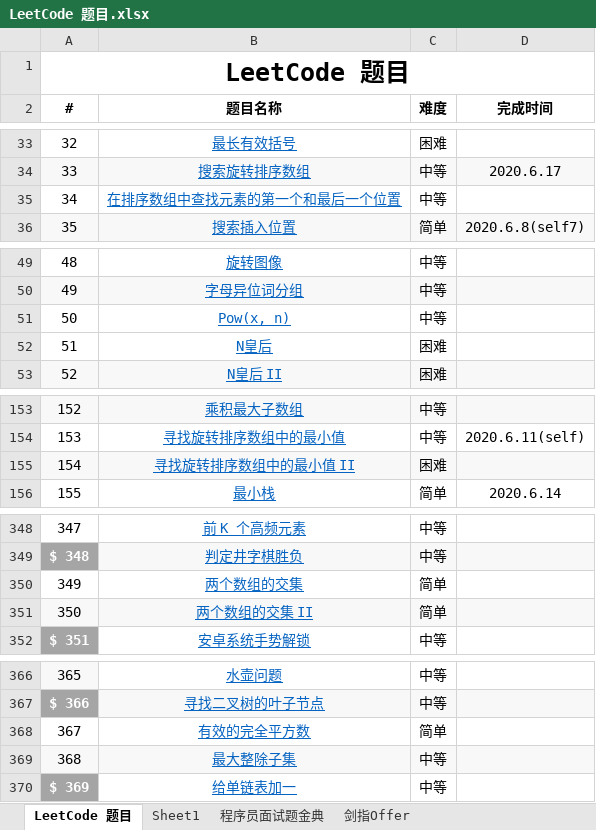
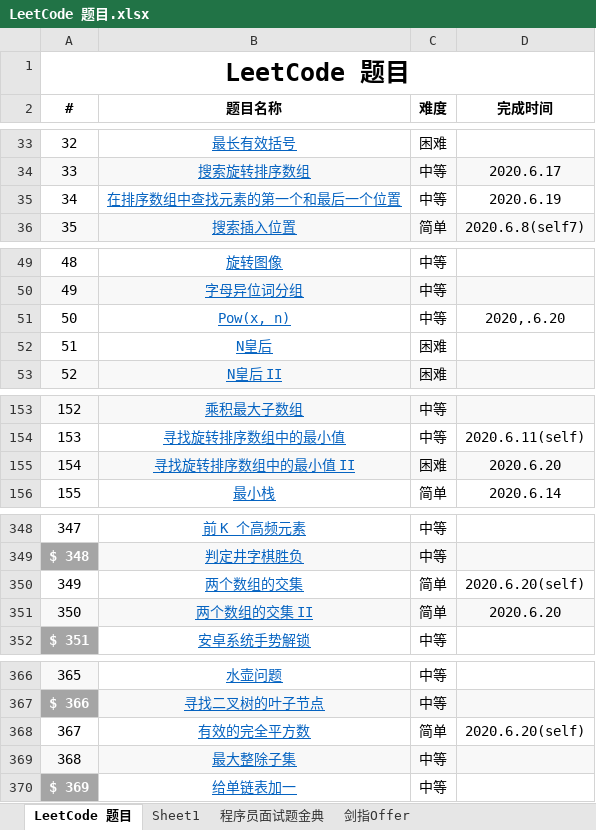
Before and after one commit to unwindfly/LeetCode, an Excel workbook: LeetCode 题目.xlsx, sheet LeetCode 题目, drawn as a sheet; only a part is shown, gaps mark what is left out; values as stored, in another font and other column widths than the file's, no borders; the diff covers the shown part only; the diff names each change by its address in the sheet, - before the commit and + after, or states it on an @@ line.

```diff
--- a/LeetCode 题目.xlsx (sheet LeetCode 题目)
+++ b/LeetCode 题目.xlsx (sheet LeetCode 题目)
-D35 (完成时间): (empty)
+D35 (完成时间): 2020.6.19
-D51 (完成时间): (empty)
+D51 (完成时间): 2020,.6.20
-D155 (完成时间): (empty)
+D155 (完成时间): 2020.6.20
-D350 (完成时间): (empty)
+D350 (完成时间): 2020.6.20(self)
-D351 (完成时间): (empty)
+D351 (完成时间): 2020.6.20
-D368 (完成时间): (empty)
+D368 (完成时间): 2020.6.20(self)
```
Also changed, not shown: 2 edited cells elsewhere in this sheet, sheet 剑指Offer, 9 other files.
